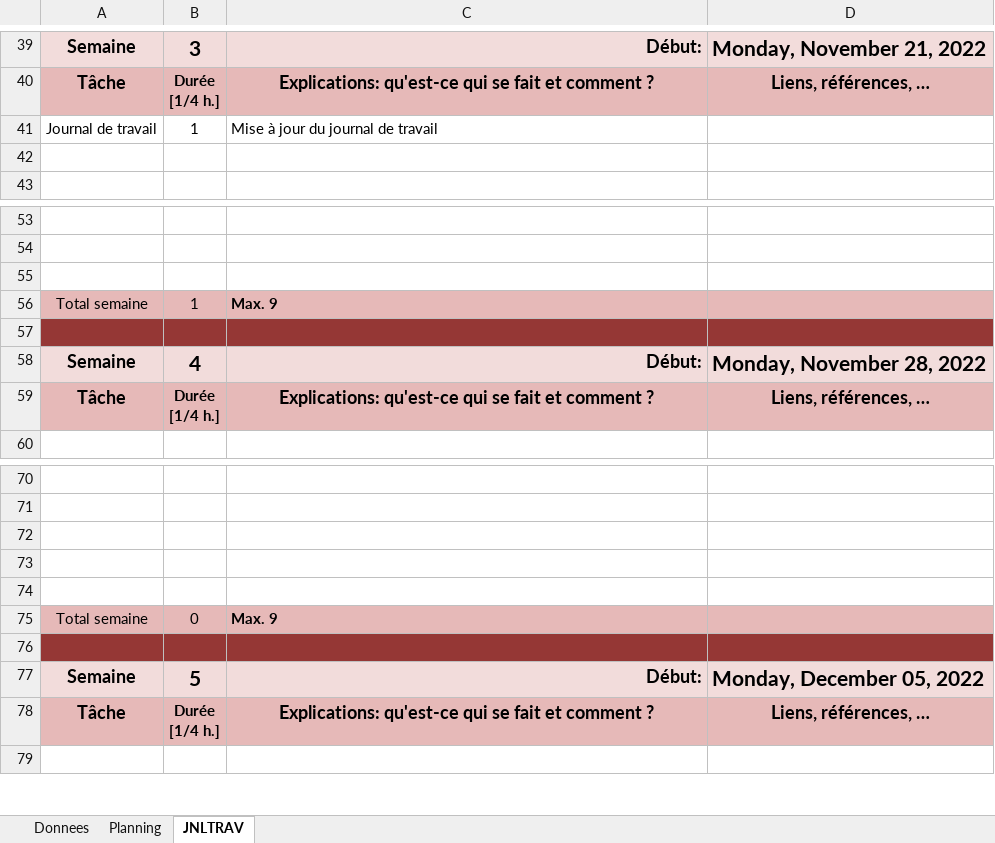
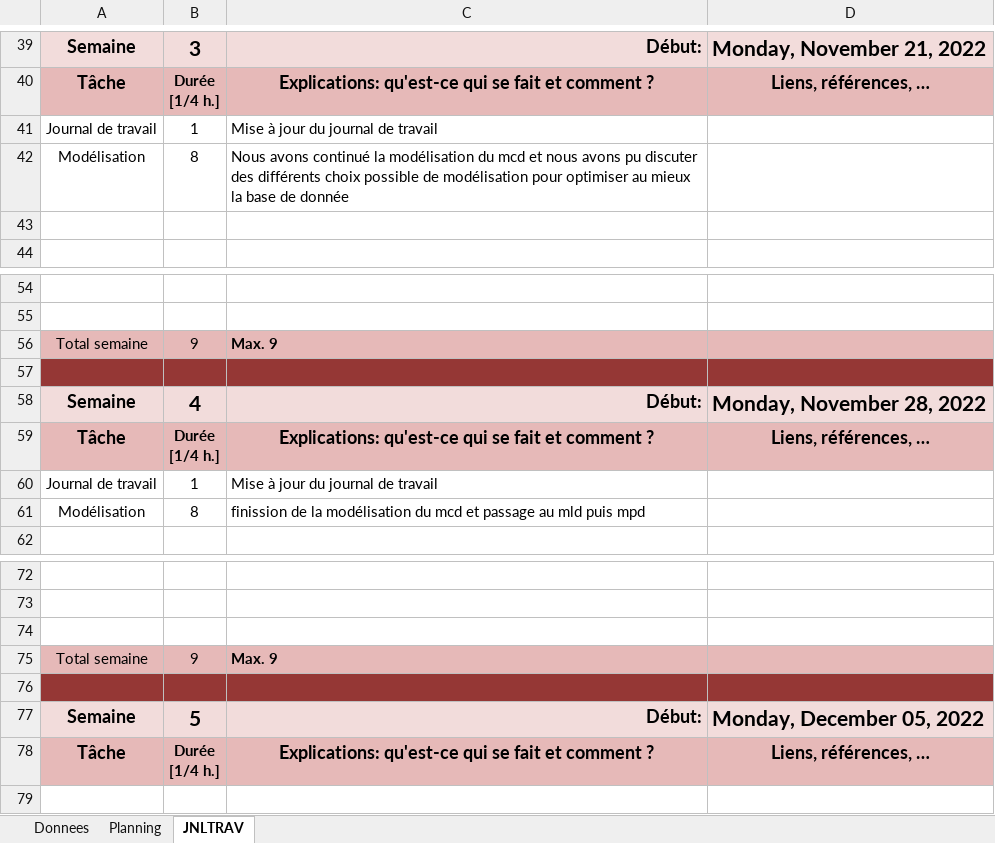
Before and after one commit to SamDev38/P_ModData, an Excel workbook: JournauxDeTravail/T-P_ModData-SamuelDeveley-JournalDeTravail.xlsm, sheet JNLTRAV, drawn as a sheet; only a part is shown, gaps mark what is left out; values as stored, in another font and other column widths than the file's, no borders; charts and pictures not drawn; removed rows and columns are numbered as before the commit, all else as after; the diff names each change by its address in the sheet, - before the commit and + after, or states it on an @@ line.

Commit message:
update journal trav

```diff
--- a/JournauxDeTravail/T-P_ModData-SamuelDeveley-JournalDeTravail.xlsm (sheet JNLTRAV)
+++ b/JournauxDeTravail/T-P_ModData-SamuelDeveley-JournalDeTravail.xlsm (sheet JNLTRAV)
+row 42: Modélisation | 8 | Nous avons continué la modélisation du mcd et nous avons pu discuter des différents choix possible de modélisation pour optimiser au mieux la base de donnée
-row 55: (empty)
-B56: 1
+B56: 9
+row 60: Journal de travail | 1 | Mise à jour du journal de travail
+row 61: Modélisation | 8 | finission de la modélisation du mcd et passage au mld puis mpd
-row 73: (empty)
-row 74: (empty)
-B75: 0
+B75: 9
```
Also changed, not shown: charts or pictures.
